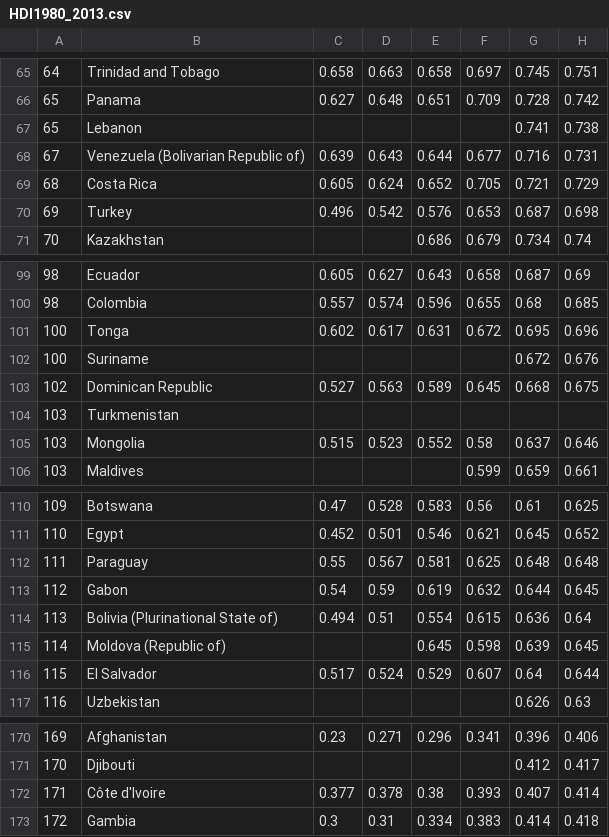
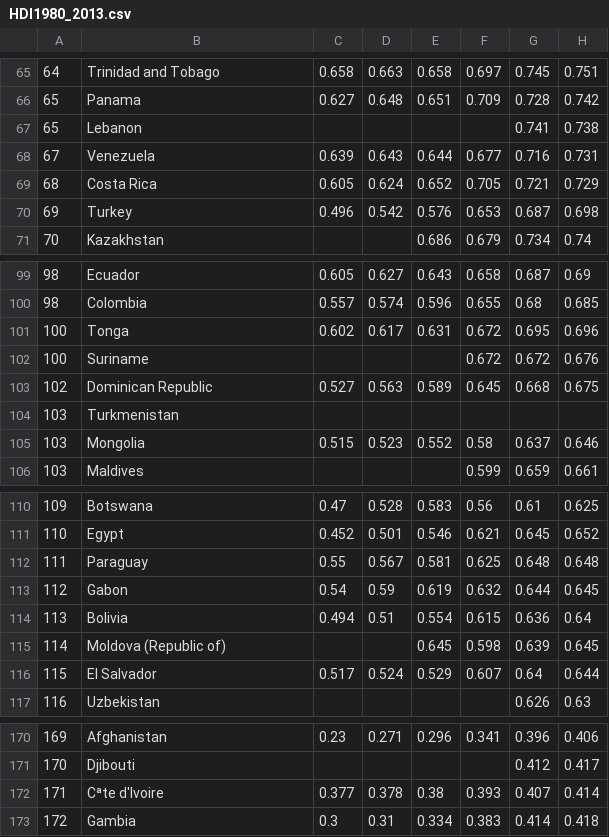
Before and after one commit to cmunayco/health_inequality, a CSV file: HDI1980_2013.csv, drawn as a sheet; only a part is shown, gaps mark what is left out; the diff names each change by its address in the sheet, - before the commit and + after, or states it on an @@ line.

```diff
--- a/HDI1980_2013.csv
+++ b/HDI1980_2013.csv
-B68: Venezuela (Bolivarian Republic of)
+B68: Venezuela
-F102: (empty)
+F102: 0.672
-B114: Bolivia (Plurinational State of)
+B114: Bolivia
-B172: Côte d'Ivoire
+B172: Cªte d'Ivoire
```
Also changed, not shown: 1 other file.
